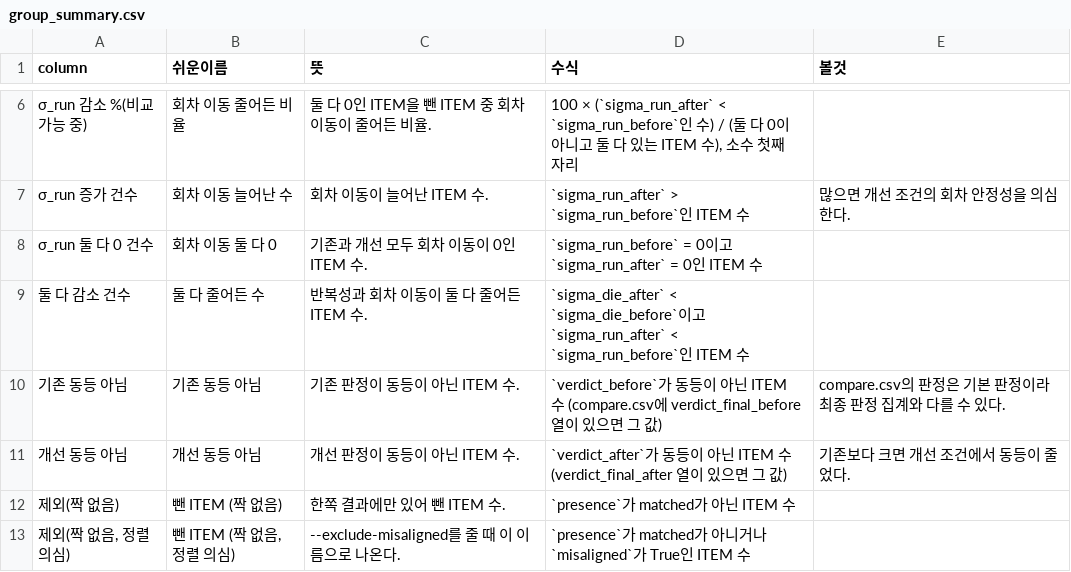
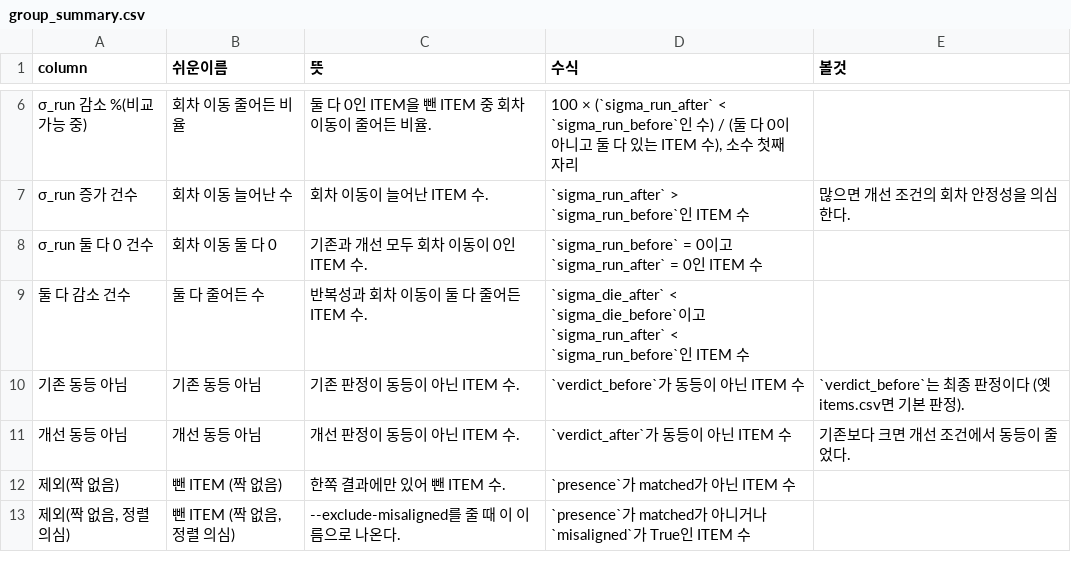
Before and after one commit to pineskyeo/dc-infra-compare, a CSV file: docs/columns/group_summary.csv, drawn as a sheet; only a part is shown, gaps mark what is left out; the diff names each change by its address in the sheet, - before the commit and + after, or states it on an @@ line.

```diff
--- a/docs/columns/group_summary.csv
+++ b/docs/columns/group_summary.csv
-D10 (수식): …ITEM 수 (compare.csv에 verdict_final_before 열이 있으면 그 값)
+D10 (수식): …ITEM 수
-E10 (볼것): compare.csv의 판정은 기본 판정이라 최종 판정 집계와 다를 수 있다.
+E10 (볼것): `verdict_before`는 최종 판정이다 (옛 items.csv면 기본 판정).
-D11 (수식): …ITEM 수 (verdict_final_after 열이 있으면 그 값)
+D11 (수식): …ITEM 수
```
Also changed, not shown: docs/columns/compare.csv, docs/columns/items_index.csv, 10 other files.
